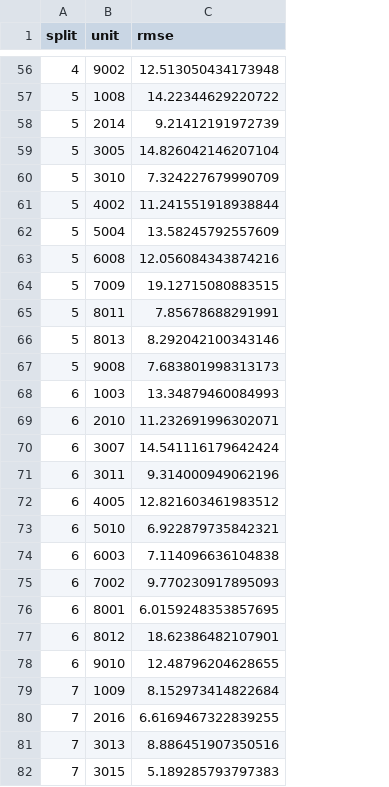
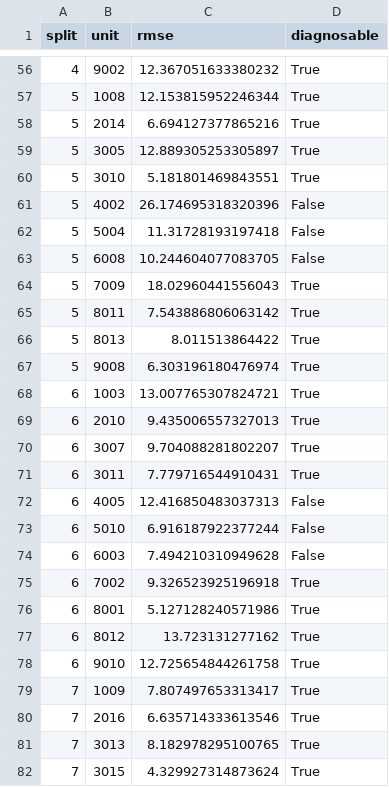
Before and after one commit to Sirlongchau/CMAPSS-2021, a CSV file: confirm_units.csv, drawn as a sheet; only a part is shown, gaps mark what is left out; the diff covers the shown part only; the diff names each change by its address in the sheet, - before the commit and + after, or states it on an @@ line.

```diff
--- a/confirm_units.csv
+++ b/confirm_units.csv
+column D (diagnosable), rows 56-82: True | True | True | True | True | False | False | False | True | True | True | True | True | True | True | True | False | False | False | True | True | True | True | True | True | True | True
-C56 (rmse): 12.513050434173948
+C56 (rmse): 12.367051633380232
-C57 (rmse): 14.22344629220722
+C57 (rmse): 12.153815952246344
-C58 (rmse): 9.21412191972739
+C58 (rmse): 6.694127377865216
-C59 (rmse): 14.826042146207104
+C59 (rmse): 12.889305253305897
-C60 (rmse): 7.324227679990709
+C60 (rmse): 5.181801469843551
-C61 (rmse): 11.241551918938844
+C61 (rmse): 26.174695318320396
-C62 (rmse): 13.58245792557609
+C62 (rmse): 11.31728193197418
-C63 (rmse): 12.056084343874216
+C63 (rmse): 10.244604077083705
-C64 (rmse): 19.12715080883515
+C64 (rmse): 18.02960441556043
-C65 (rmse): 7.85678688291991
+C65 (rmse): 7.543886806063142
-C66 (rmse): 8.292042100343146
+C66 (rmse): 8.011513864422
-C67 (rmse): 7.683801998313173
+C67 (rmse): 6.303196180476974
-C68 (rmse): 13.34879460084993
+C68 (rmse): 13.007765307824721
-C69 (rmse): 11.232691996302071
+C69 (rmse): 9.435006557327013
-C70 (rmse): 14.541116179642424
+C70 (rmse): 9.704088281802207
-C71 (rmse): 9.314000949062196
+C71 (rmse): 7.779716544910431
-C72 (rmse): 12.821603461983512
+C72 (rmse): 12.416850483037313
-C73 (rmse): 6.922879735842321
+C73 (rmse): 6.916187922377244
-C74 (rmse): 7.114096636104838
+C74 (rmse): 7.494210310949628
-C75 (rmse): 9.770230917895093
+C75 (rmse): 9.326523925196918
-C76 (rmse): 6.0159248353857695
+C76 (rmse): 5.127128240571986
-C77 (rmse): 18.62386482107901
+C77 (rmse): 13.723131277162
-C78 (rmse): 12.48796204628655
+C78 (rmse): 12.725654844261758
-C79 (rmse): 8.152973414822684
+C79 (rmse): 7.807497653313417
-C80 (rmse): 6.6169467322839255
+C80 (rmse): 6.635714333613546
-C81 (rmse): 8.886451907350516
+C81 (rmse): 8.182978295100765
-C82 (rmse): 5.189285793797383
+C82 (rmse): 4.329927314873624
```
Also changed, not shown: 105 edited cells elsewhere in this file, confirm_splits.csv, 16 other files.
